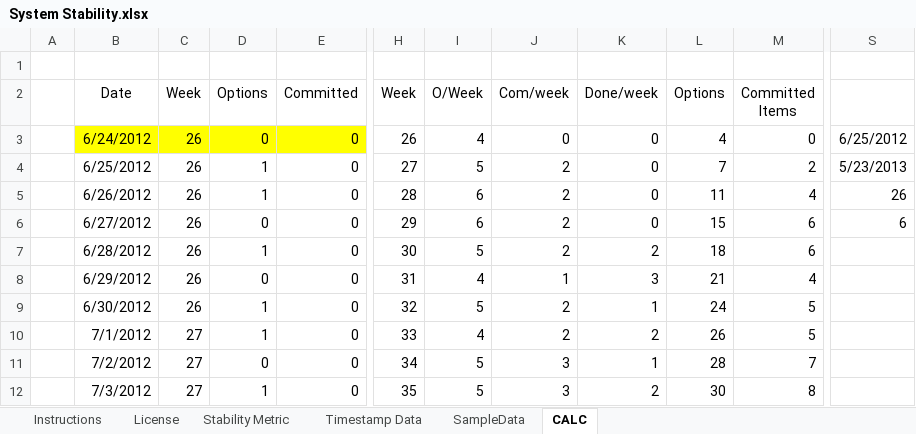
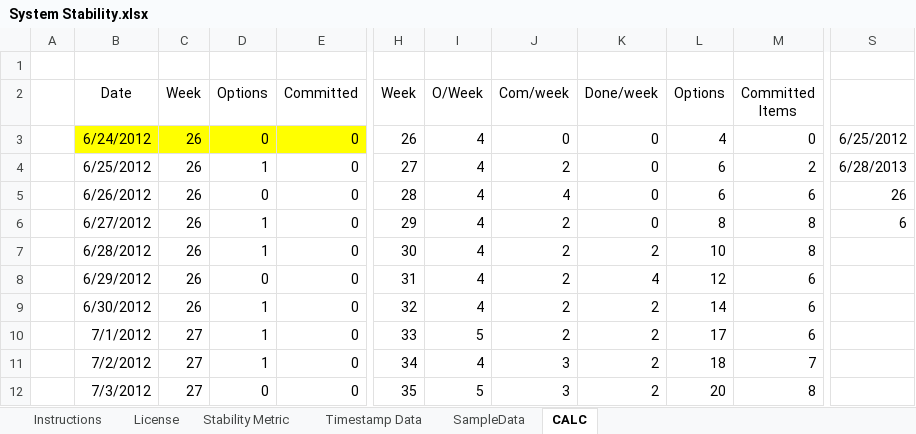
Before and after one commit to klausleopold/LEANres, an Excel workbook: System Stability.xlsx, sheet CALC, drawn as a sheet; only a part is shown, gaps mark what is left out; values as stored, in another font and other column widths than the file's, no borders; table styles not drawn; the diff covers the shown part only; the diff names each change by its address in the sheet, - before the commit and + after, or states it on an @@ line.

```diff
--- a/System Stability.xlsx (sheet CALC)
+++ b/System Stability.xlsx (sheet CALC)
-I4 (O/Week): 5
+I4 (O/Week): 4
-L4 (Options): 7
+L4 (Options): 6
-S4: 5/23/2013
+S4: 6/28/2013
-D5 (Options): 1
+D5 (Options): 0
-I5:I6 (O/Week): 6
+I5:I6 (O/Week): 4
-J5 (Com/week): 2
+J5 (Com/week): 4
-L5 (Options): 11
+L5 (Options): 6
-M5 (Committed Items): 4
+M5 (Committed Items): 6
-D6 (Options): 0
+D6 (Options): 1
-L6 (Options): 15
+L6 (Options): 8
-M6:M7 (Committed Items): 6
+M6:M7 (Committed Items): 8
-I7 (O/Week): 5
+I7 (O/Week): 4
-L7 (Options): 18
+L7 (Options): 10
-J8 (Com/week): 1
+J8 (Com/week): 2
-K8 (Done/week): 3
+K8 (Done/week): 4
-L8 (Options): 21
+L8 (Options): 12
-M8 (Committed Items): 4
+M8 (Committed Items): 6
-I9 (O/Week): 5
+I9 (O/Week): 4
-K9 (Done/week): 1
+K9 (Done/week): 2
-L9 (Options): 24
+L9 (Options): 14
-M9:M10 (Committed Items): 5
+M9:M10 (Committed Items): 6
-I10 (O/Week): 4
+I10 (O/Week): 5
-L10 (Options): 26
+L10 (Options): 17
-D11 (Options): 0
+D11 (Options): 1
-I11 (O/Week): 5
+I11 (O/Week): 4
-K11 (Done/week): 1
+K11 (Done/week): 2
-L11 (Options): 28
+L11 (Options): 18
-D12 (Options): 1
+D12 (Options): 0
-L12 (Options): 30
+L12 (Options): 20
```
Also changed, not shown: 238 edited cells elsewhere in this sheet, sheet SampleData, sheet Timestamp Data, charts or pictures.
